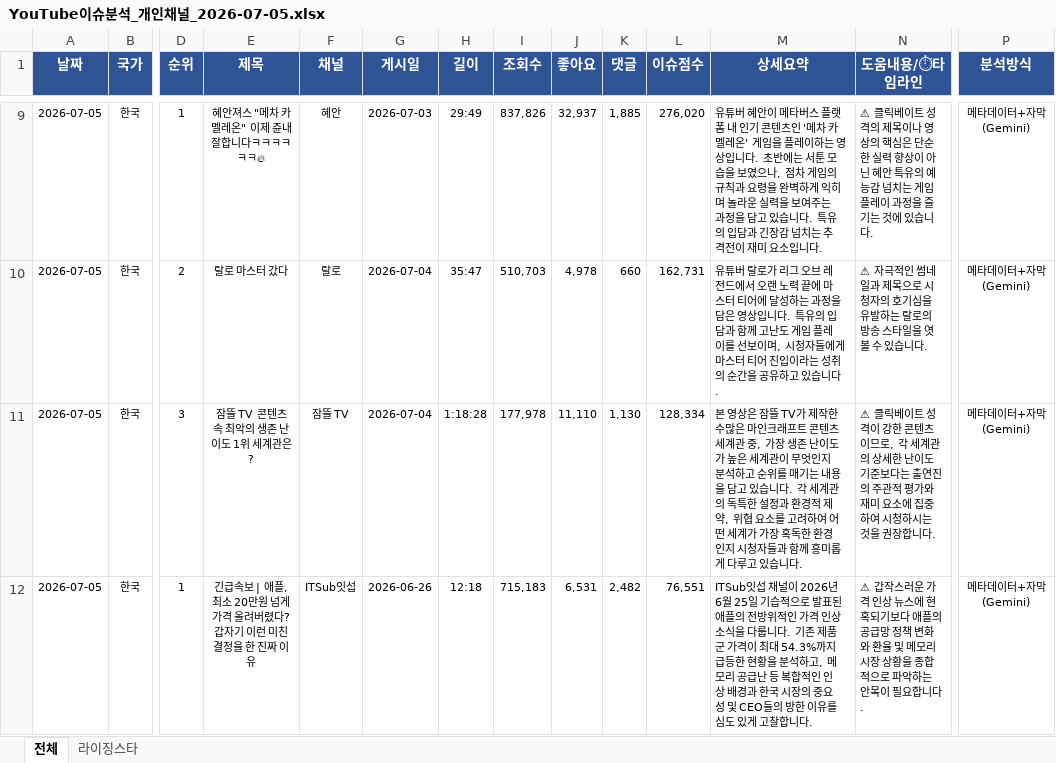
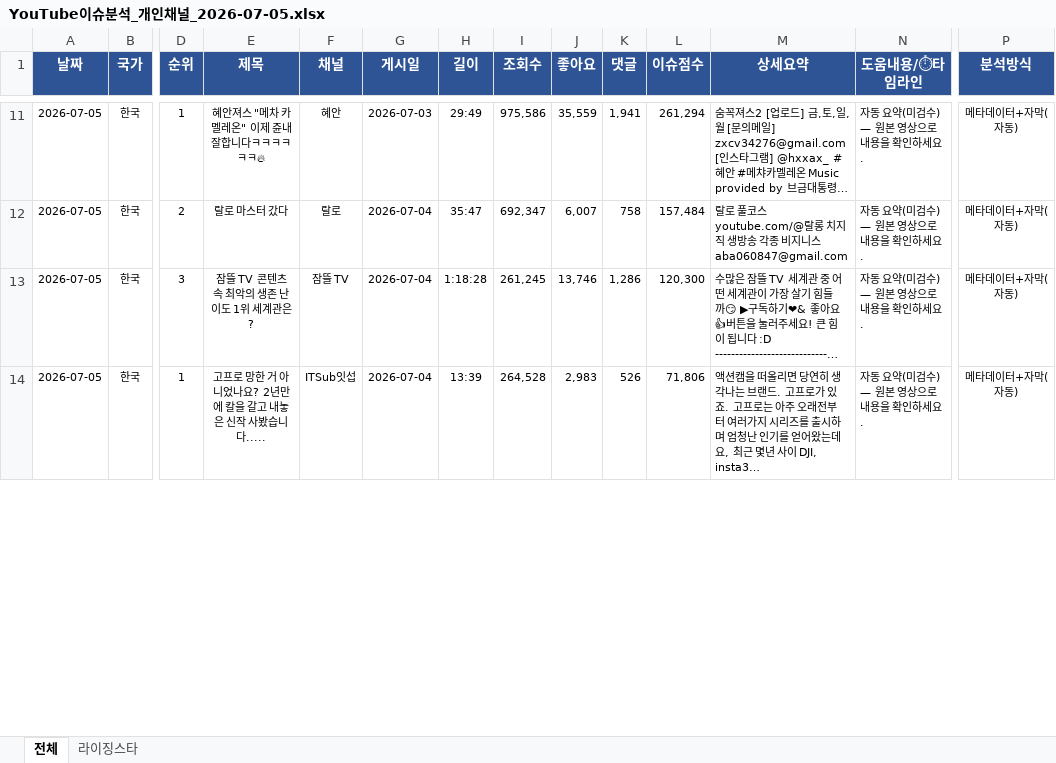
Before and after one commit to shaunkimdev/Hot-youtube-board, an Excel workbook: YouTube이슈분석_개인채널_2026-07-05.xlsx, sheet 전체, drawn as a sheet; only a part is shown, gaps mark what is left out; values as stored, in another font and other column widths than the file's, no borders; addresses are those after the commit; the diff covers the shown part only; the diff names each change by its address in the sheet, - before the commit and + after, or states it on an @@ line.

```diff
--- a/YouTube이슈분석_개인채널_2026-07-05.xlsx (sheet 전체)
+++ b/YouTube이슈분석_개인채널_2026-07-05.xlsx (sheet 전체)
-I11 (조회수): 837,826
+I11 (조회수): 975,586
-J11 (좋아요): 32,937
+J11 (좋아요): 35,559
-K11 (댓글): 1,885
+K11 (댓글): 1,941
-L11 (이슈점수): 276,020
+L11 (이슈점수): 261,294
-M11 (상세요약): 유튜버 혜안이 메타버스 플랫폼 내 인기 콘텐츠인 '메차 카멜레온' 게임을 플레이하는 영상입니다. 초반에는 서툰 모습을 보였으나, 점차 게임의 규칙과 요령을 완벽하게 익히며 놀라운 실력을 보여주는 과정을 담고 있습니다. 특유의 입담과 긴장감 넘치는 추격전이 재미 요소입니다.
+M11 (상세요약): 숨꼭져스2 [업로드] 금,토,일,월 [문의메일] zxcv34276@gmail.com [인스타그램] @hxxax_ #혜안 #메챠카멜레온 Music provided by 브금대통령…
-N11 (도움내용/⏱타임라인): ⚠ 클릭베이트 성격의 제목이나 영상의 핵심은 단순한 실력 향상이 아닌 혜안 특유의 예능감 넘치는 게임 플레이 과정을 즐기는 것에 있습니다.
+N11 (도움내용/⏱타임라인): 자동 요약(미검수) — 원본 영상으로 내용을 확인하세요.
-P11:P14 (분석방식): 메타데이터+자막(Gemini)
+P11:P14 (분석방식): 메타데이터+자막(자동)
-I12 (조회수): 510,703
+I12 (조회수): 692,347
-J12 (좋아요): 4,978
+J12 (좋아요): 6,007
-K12 (댓글): 660
+K12 (댓글): 758
-L12 (이슈점수): 162,731
+L12 (이슈점수): 157,484
-M12 (상세요약): 유튜버 랄로가 리그 오브 레전드에서 오랜 노력 끝에 마스터 티어에 달성하는 과정을 담은 영상입니다. 특유의 입담과 함께 고난도 게임 플레이를 선보이며, 시청자들에게 마스터 티어 진입이라는 성취의 순간을 공유하고 있습니다.
+M12 (상세요약): 랄로 풀코스 youtube.com/@랄롱 치지직 생방송 각종 비지니스 aba060847@gmail.com
-N12 (도움내용/⏱타임라인): ⚠ 자극적인 썸네일과 제목으로 시청자의 호기심을 유발하는 랄로의 방송 스타일을 엿볼 수 있습니다.
+N12 (도움내용/⏱타임라인): 자동 요약(미검수) — 원본 영상으로 내용을 확인하세요.
-I13 (조회수): 177,978
+I13 (조회수): 261,245
-J13 (좋아요): 11,110
+J13 (좋아요): 13,746
-K13 (댓글): 1,130
+K13 (댓글): 1,286
-L13 (이슈점수): 128,334
+L13 (이슈점수): 120,300
-M13 (상세요약): 본 영상은 잠뜰 TV가 제작한 수많은 마인크래프트 콘텐츠 세계관 중, 가장 생존 난이도가 높은 세계관이 무엇인지 분석하고 순위를 매기는 내용을 담고 있습니다. 각 세계관의 독특한 설정과 환경적 제약, 위협 요소를 고려하여 어떤 세계가 가장 혹독한 환경인지 시청자들과 함께 흥미롭게 다루고 있습니다.
+M13 (상세요약): 수많은 잠뜰 TV 세계관 중 어떤 세계관이 가장 살기 힘들까😏 ▶구독하기❤& 좋아요👍버튼을 눌러주세요! 큰 힘이 됩니다 :D ----------------------------…
-N13 (도움내용/⏱타임라인): ⚠ 클릭베이트 성격이 강한 콘텐츠이므로, 각 세계관의 상세한 난이도 기준보다는 출연진의 주관적 평가와 재미 요소에 집중하여 시청하시는 것을 권장합니다.
+N13 (도움내용/⏱타임라인): 자동 요약(미검수) — 원본 영상으로 내용을 확인하세요.
-E14 (제목): 긴급속보 | 애플, 최소 20만원 넘게 가격 올려버렸다? 갑자기 이런 미친 결정을 한 진짜 이유
+E14 (제목): 고프로 망한 거 아니었나요? 2년만에 칼을 갈고 내놓은 신작 사봤습니다.....
-G14 (게시일): 2026-06-26
+G14 (게시일): 2026-07-04
-H14 (길이): 12:18
+H14 (길이): 13:39
-I14 (조회수): 715,183
+I14 (조회수): 264,528
-J14 (좋아요): 6,531
+J14 (좋아요): 2,983
-K14 (댓글): 2,482
+K14 (댓글): 526
-L14 (이슈점수): 76,551
+L14 (이슈점수): 71,806
-M14 (상세요약): ITSub잇섭 채널이 2026년 6월 25일 기습적으로 발표된 애플의 전방위적인 가격 인상 소식을 다룹니다. 기존 제품군 가격이 최대 54.3%까지 급등한 현황을 분석하고, 메모리 공급난 등 복합적인 인상 배경과 한국 시장의 중요성 및 CEO들의 방한 이유를 심도 있게 고찰합니다.
+M14 (상세요약): 액션캠을 떠올리면 당연히 생각나는 브랜드. 고프로가 있죠. 고프로는 아주 오래전부터 여러가지 시리즈를 출시하며 엄청난 인기를 얻어왔는데요, 최근 몇년 사이 DJI, insta3…
-N14 (도움내용/⏱타임라인): ⚠ 갑작스러운 가격 인상 뉴스에 현혹되기보다 애플의 공급망 정책 변화와 환율 및 메모리 시장 상황을 종합적으로 파악하는 안목이 필요합니다.
+N14 (도움내용/⏱타임라인): 자동 요약(미검수) — 원본 영상으로 내용을 확인하세요.
```
Also changed, not shown: 70 added rows, 2 removed rows and 223 edited cells elsewhere in this sheet, sheet 라이징스타, 14 other files.
